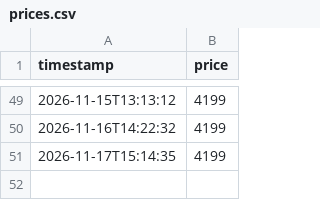
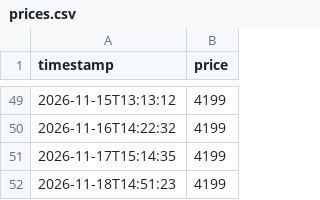
Before and after one commit to lululu-commits/istore-tracker, a CSV file: prices.csv, drawn as a sheet; only a part is shown, gaps mark what is left out; the diff names each change by its address in the sheet, - before the commit and + after, or states it on an @@ line.

Commit message:
Update prices

```diff
--- a/prices.csv
+++ b/prices.csv
+row 52: 2026-11-18T14:51:23 | 4199
```
